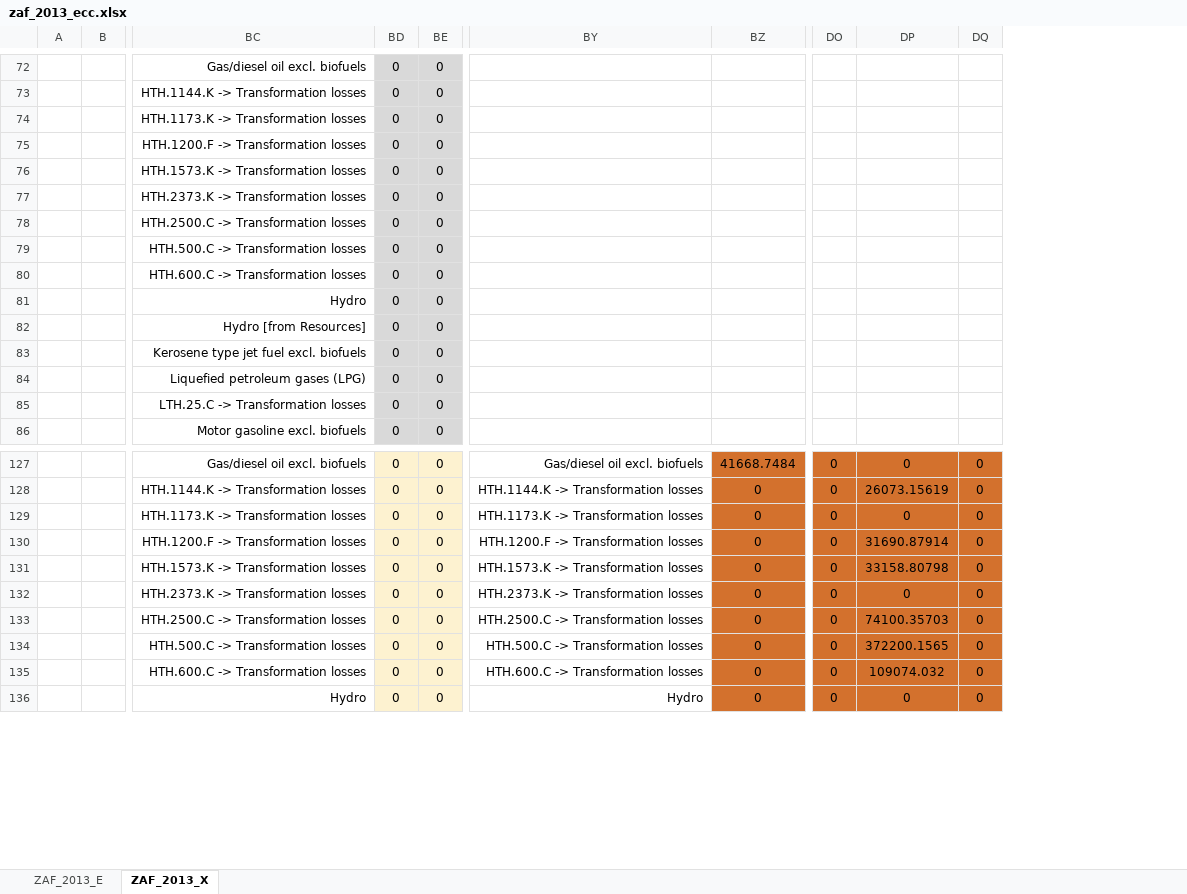
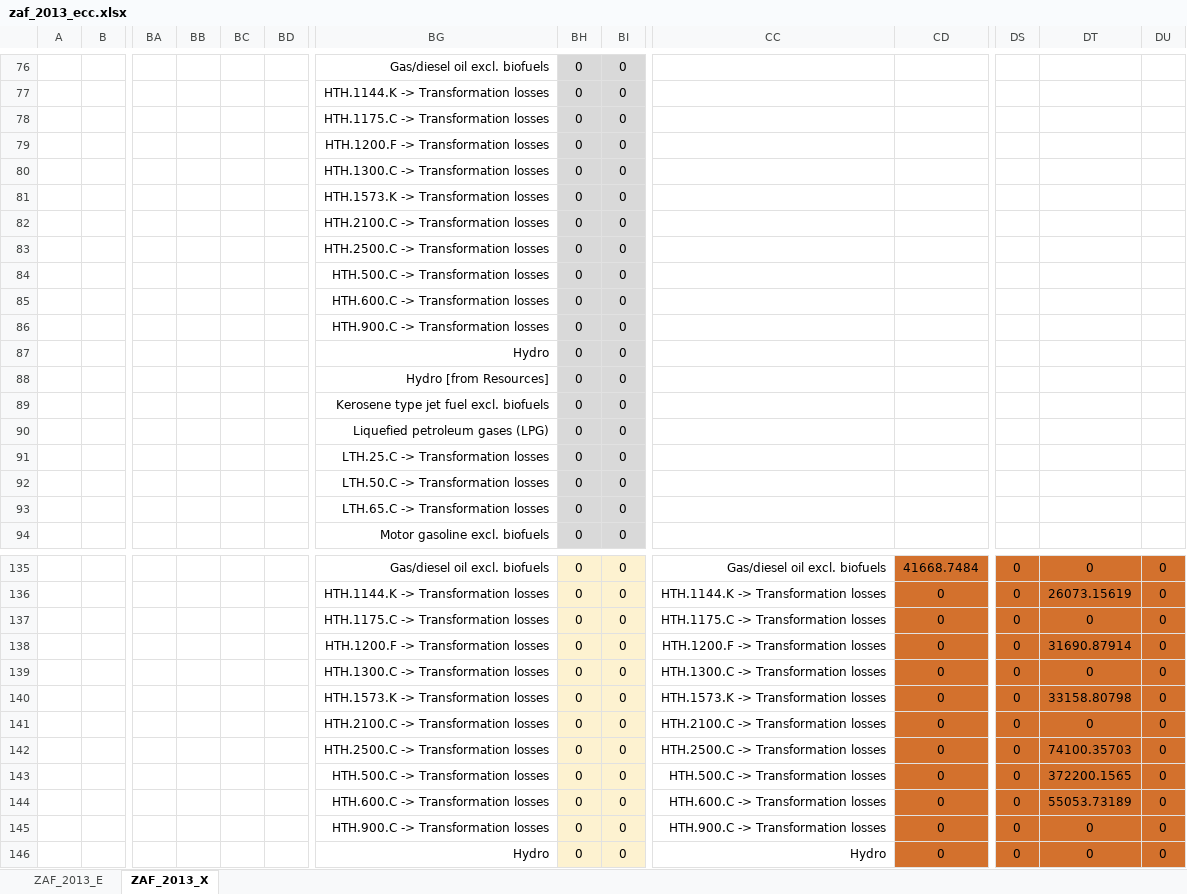
Before and after one commit to MatthewHeun/MaterialExergyPaper2025, an Excel workbook: data/zaf_2013_ecc.xlsx, sheet ZAF_2013_X, drawn as a sheet; only a part is shown, gaps mark what is left out; values as stored, in another font and other column widths than the file's, no borders; addresses are those after the commit; rows hold the shown columns only; the diff covers the shown part only; the diff names each change by its address in the sheet, - before the commit and + after, or states it on an @@ line.

```diff
--- a/data/zaf_2013_ecc.xlsx (sheet ZAF_2013_X)
+++ b/data/zaf_2013_ecc.xlsx (sheet ZAF_2013_X)
+column BA, empty
+column BB, empty
+column BC, empty
+column BD, empty
-BG78: HTH.1173.K -> Transformation losses
+BG78: HTH.1175.C -> Transformation losses
+row 80:  |  |  |  |  |  | HTH.1300.C -> Transformation losses | 0 | 0
-BG82: HTH.2373.K -> Transformation losses
+BG82: HTH.2100.C -> Transformation losses
+row 86:  |  |  |  |  |  | HTH.900.C -> Transformation losses | 0 | 0
+row 92:  |  |  |  |  |  | LTH.50.C -> Transformation losses | 0 | 0
+row 93:  |  |  |  |  |  | LTH.65.C -> Transformation losses | 0 | 0
-BG137: HTH.1173.K -> Transformation losses
+BG137: HTH.1175.C -> Transformation losses
-CC137: HTH.1173.K -> Transformation losses
+CC137: HTH.1175.C -> Transformation losses
+row 139:  |  |  |  |  |  | HTH.1300.C -> Transformation losses | 0 | 0 | HTH.1300.C -> Transformation losses | 0 | 0 | 0 | 0
-BG141: HTH.2373.K -> Transformation losses
+BG141: HTH.2100.C -> Transformation losses
-CC141: HTH.2373.K -> Transformation losses
+CC141: HTH.2100.C -> Transformation losses
-DT144: 109074.032
+DT144: 55053.73189
+row 145:  |  |  |  |  |  | HTH.900.C -> Transformation losses | 0 | 0 | HTH.900.C -> Transformation losses | 0 | 0 | 0 | 0
```
Also changed, not shown: 6 added rows and 164 edited cells elsewhere in this sheet, sheet ZAF_2013_E, data/HeatLossFlows.xlsx, 5 other files.
